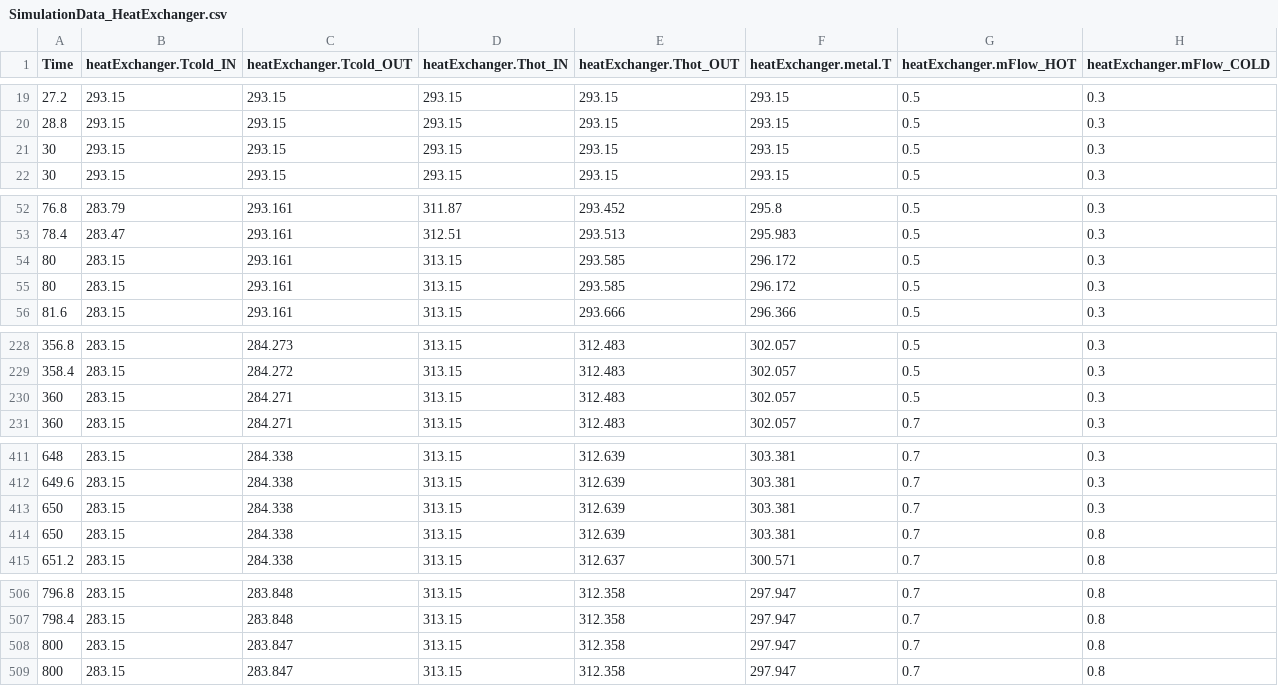
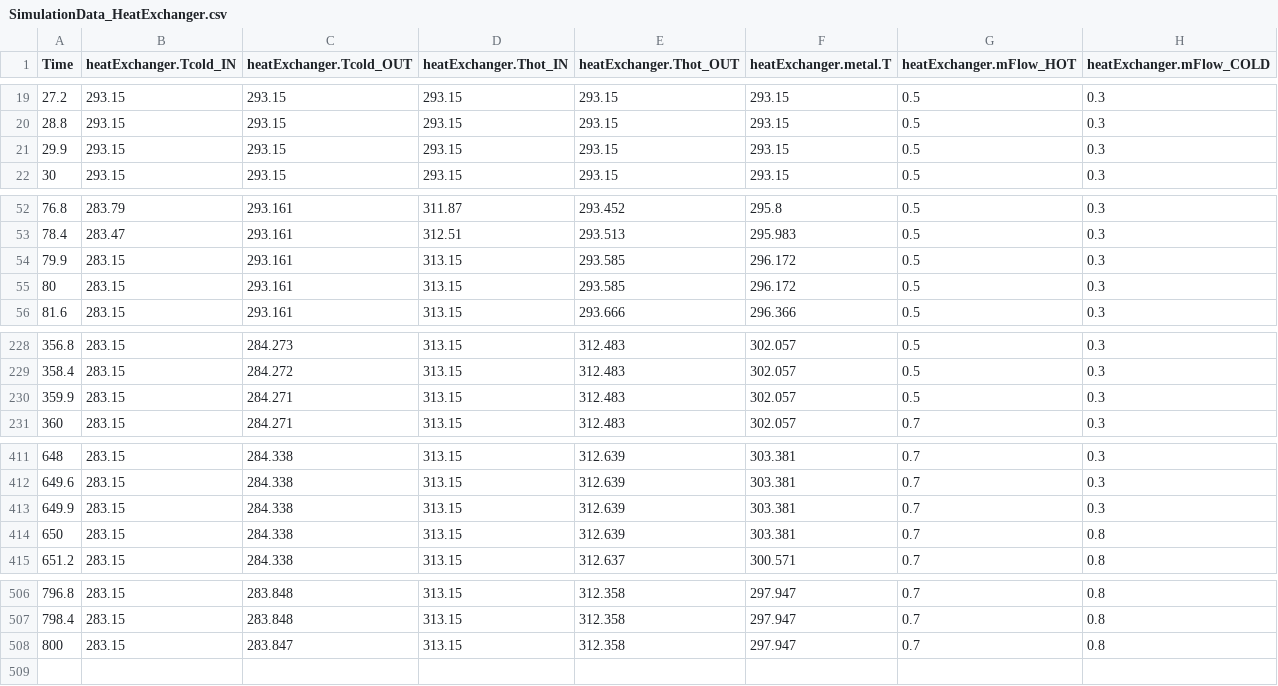
Before and after one commit to lbl-srg/EstimationPy, a CSV file: UKFpython/modelica/FmuExamples/Resources/data/SimulationData_HeatExchanger.csv, drawn as a sheet; only a part is shown, gaps mark what is left out.

Commit message:
Fixed a couple of wrong lines in the csv files. Check the files when exported with low time resolution because there may be lines with the same time value!

```diff
--- a/UKFpython/modelica/FmuExamples/Resources/data/SimulationData_HeatExchanger.csv
+++ b/UKFpython/modelica/FmuExamples/Resources/data/SimulationData_HeatExchanger.csv
@@ -20,3 +20,3 @@ Time,heatExchanger.Tcold_IN,heatExchanger.Tcold_OUT,heatExchanger.Thot_IN,heatEx
 28.8,293.15,293.15,293.15,293.15,293.15,0.5,0.3
-30,293.15,293.15,293.15,293.15,293.15,0.5,0.3
+29.9,293.15,293.15,293.15,293.15,293.15,0.5,0.3
 30,293.15,293.15,293.15,293.15,293.15,0.5,0.3
@@ -53,3 +53,3 @@ Time,heatExchanger.Tcold_IN,heatExchanger.Tcold_OUT,heatExchanger.Thot_IN,heatEx
 78.4,283.47,293.161,312.51,293.513,295.983,0.5,0.3
-80,283.15,293.161,313.15,293.585,296.172,0.5,0.3
+79.9,283.15,293.161,313.15,293.585,296.172,0.5,0.3
 80,283.15,293.161,313.15,293.585,296.172,0.5,0.3
@@ -229,3 +229,3 @@ Time,heatExchanger.Tcold_IN,heatExchanger.Tcold_OUT,heatExchanger.Thot_IN,heatEx
 358.4,283.15,284.272,313.15,312.483,302.057,0.5,0.3
-360,283.15,284.271,313.15,312.483,302.057,0.5,0.3
+359.9,283.15,284.271,313.15,312.483,302.057,0.5,0.3
 360,283.15,284.271,313.15,312.483,302.057,0.7,0.3
@@ -412,3 +412,3 @@ Time,heatExchanger.Tcold_IN,heatExchanger.Tcold_OUT,heatExchanger.Thot_IN,heatEx
 649.6,283.15,284.338,313.15,312.639,303.381,0.7,0.3
-650,283.15,284.338,313.15,312.639,303.381,0.7,0.3
+649.9,283.15,284.338,313.15,312.639,303.381,0.7,0.3
 650,283.15,284.338,313.15,312.639,303.381,0.7,0.8
@@ -507,3 +507,2 @@ Time,heatExchanger.Tcold_IN,heatExchanger.Tcold_OUT,heatExchanger.Thot_IN,heatEx
 798.4,283.15,283.848,313.15,312.358,297.947,0.7,0.8
-800,283.15,283.847,313.15,312.358,297.947,0.7,0.8
 800,283.15,283.847,313.15,312.358,297.947,0.7,0.8
```
Also changed, not shown: UKFpython/modelica/FmuExamples/Resources/data/SimulationData_FirstOrder.csv.
